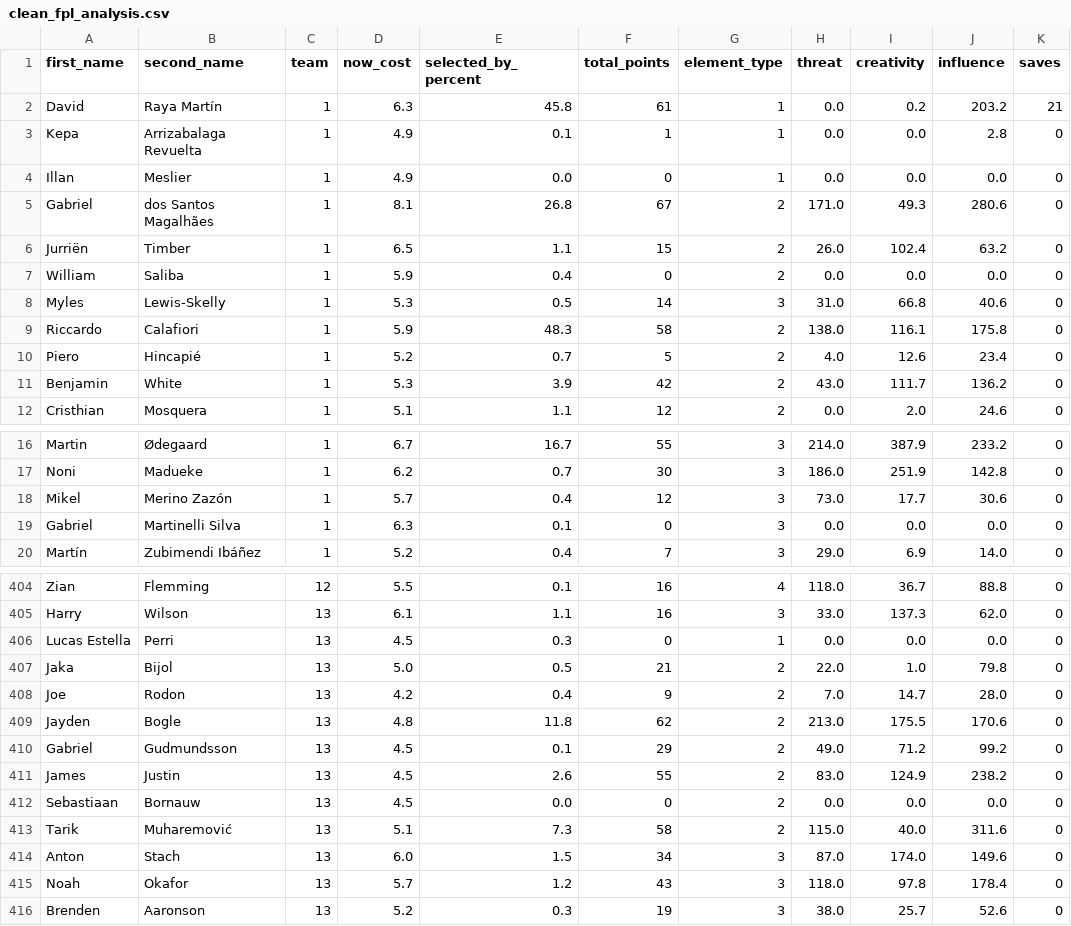
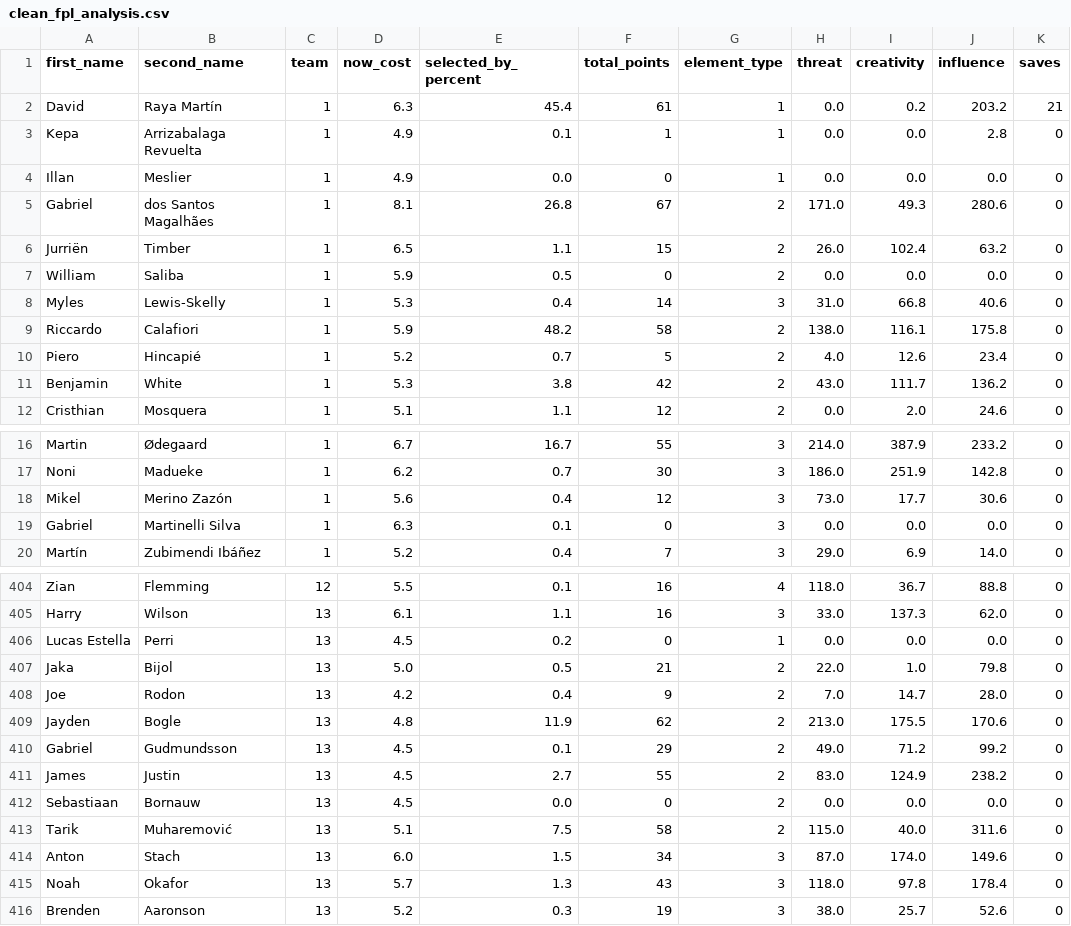
Before and after one commit to magdysayed/Fantasy-Premier-League-FPL-Analytics, a CSV file: clean_fpl_analysis.csv, drawn as a sheet; only a part is shown, gaps mark what is left out; the diff covers the shown part only; the diff names each change by its address in the sheet, - before the commit and + after, or states it on an @@ line.

```diff
--- a/clean_fpl_analysis.csv
+++ b/clean_fpl_analysis.csv
-E2 (selected_by_percent): 45.8
+E2 (selected_by_percent): 45.4
-E7 (selected_by_percent): 0.4
+E7 (selected_by_percent): 0.5
-E8 (selected_by_percent): 0.5
+E8 (selected_by_percent): 0.4
-E9 (selected_by_percent): 48.3
+E9 (selected_by_percent): 48.2
-E11 (selected_by_percent): 3.9
+E11 (selected_by_percent): 3.8
-D18 (now_cost): 5.7
+D18 (now_cost): 5.6
-E406 (selected_by_percent): 0.3
+E406 (selected_by_percent): 0.2
-E409 (selected_by_percent): 11.8
+E409 (selected_by_percent): 11.9
-E411 (selected_by_percent): 2.6
+E411 (selected_by_percent): 2.7
-E413 (selected_by_percent): 7.3
+E413 (selected_by_percent): 7.5
-E415 (selected_by_percent): 1.2
+E415 (selected_by_percent): 1.3
```
Also changed, not shown: 65 edited cells elsewhere in this file.
